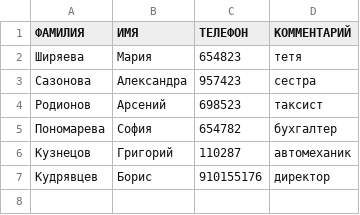
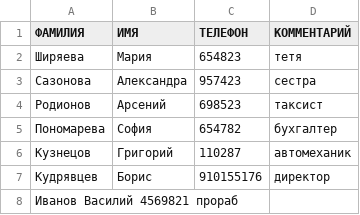
Before and after one commit to PrinceIgor2/Command_work, a CSV file: phone_list.csv, drawn as a sheet.

Commit message:
corrected file phone_list.csv

```diff
--- a/phone_list.csv
+++ b/phone_list.csv
@@ -7 +7,2 @@
 Кудрявцев,Борис,910155176,директор
+Иванов Василий 4569821 прораб
```
